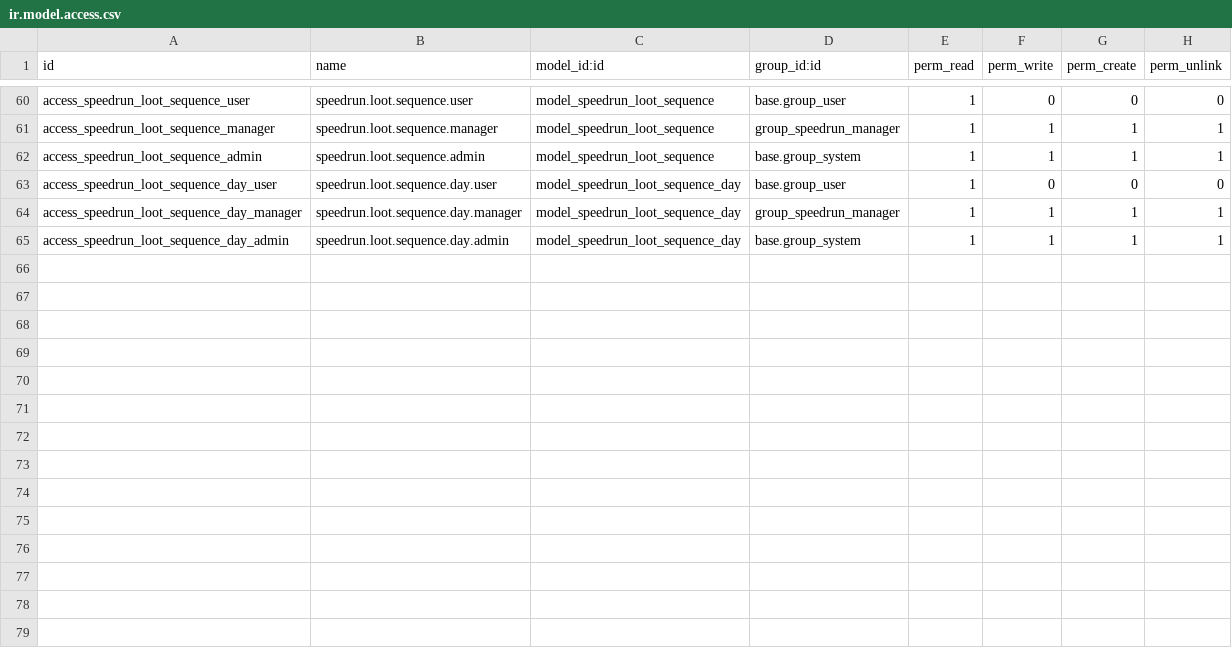
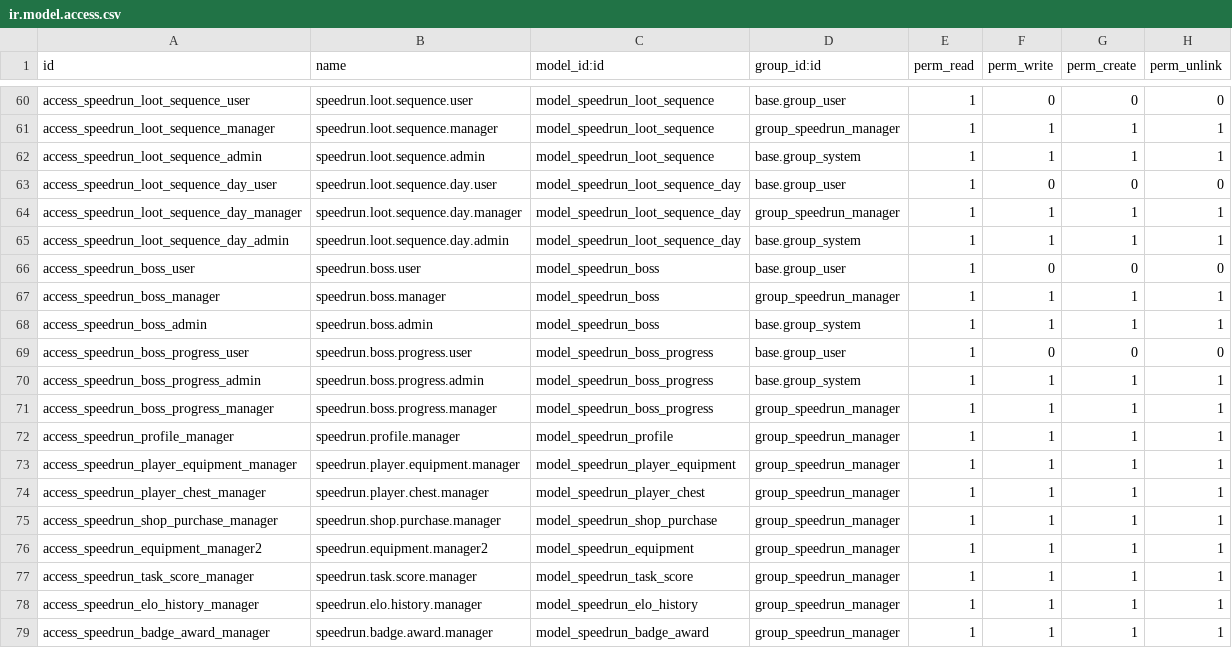
Before and after one commit to VincentBarratscalizer/odoospeedrun, a CSV file: odoo_speedrun/security/ir.model.access.csv, drawn as a sheet; only a part is shown, gaps mark what is left out; the diff names each change by its address in the sheet, - before the commit and + after, or states it on an @@ line.

```diff
--- a/odoo_speedrun/security/ir.model.access.csv
+++ b/odoo_speedrun/security/ir.model.access.csv
+row 66: access_speedrun_boss_user | speedrun.boss.user | model_speedrun_boss | base.group_user | 1 | 0 | 0 | 0
+row 67: access_speedrun_boss_manager | speedrun.boss.manager | model_speedrun_boss | group_speedrun_manager | 1 | 1 | 1 | 1
+row 68: access_speedrun_boss_admin | speedrun.boss.admin | model_speedrun_boss | base.group_system | 1 | 1 | 1 | 1
+row 69: access_speedrun_boss_progress_user | speedrun.boss.progress.user | model_speedrun_boss_progress | base.group_user | 1 | 0 | 0 | 0
+row 70: access_speedrun_boss_progress_admin | speedrun.boss.progress.admin | model_speedrun_boss_progress | base.group_system | 1 | 1 | 1 | 1
+row 71: access_speedrun_boss_progress_manager | speedrun.boss.progress.manager | model_speedrun_boss_progress | group_speedrun_manager | 1 | 1 | 1 | 1
+row 72: access_speedrun_profile_manager | speedrun.profile.manager | model_speedrun_profile | group_speedrun_manager | 1 | 1 | 1 | 1
+row 73: access_speedrun_player_equipment_manager | speedrun.player.equipment.manager | model_speedrun_player_equipment | group_speedrun_manager | 1 | 1 | 1 | 1
+row 74: access_speedrun_player_chest_manager | speedrun.player.chest.manager | model_speedrun_player_chest | group_speedrun_manager | 1 | 1 | 1 | 1
+row 75: access_speedrun_shop_purchase_manager | speedrun.shop.purchase.manager | model_speedrun_shop_purchase | group_speedrun_manager | 1 | 1 | 1 | 1
+row 76: access_speedrun_equipment_manager2 | speedrun.equipment.manager2 | model_speedrun_equipment | group_speedrun_manager | 1 | 1 | 1 | 1
+row 77: access_speedrun_task_score_manager | speedrun.task.score.manager | model_speedrun_task_score | group_speedrun_manager | 1 | 1 | 1 | 1
+row 78: access_speedrun_elo_history_manager | speedrun.elo.history.manager | model_speedrun_elo_history | group_speedrun_manager | 1 | 1 | 1 | 1
+row 79: access_speedrun_badge_award_manager | speedrun.badge.award.manager | model_speedrun_badge_award | group_speedrun_manager | 1 | 1 | 1 | 1
```
Also changed, not shown: 27 other files.
